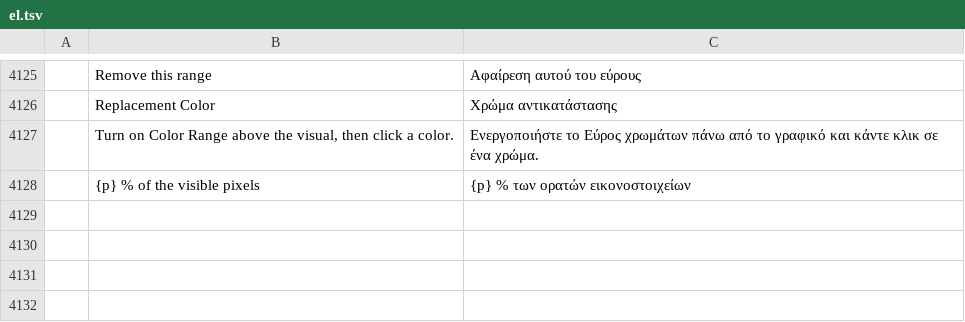
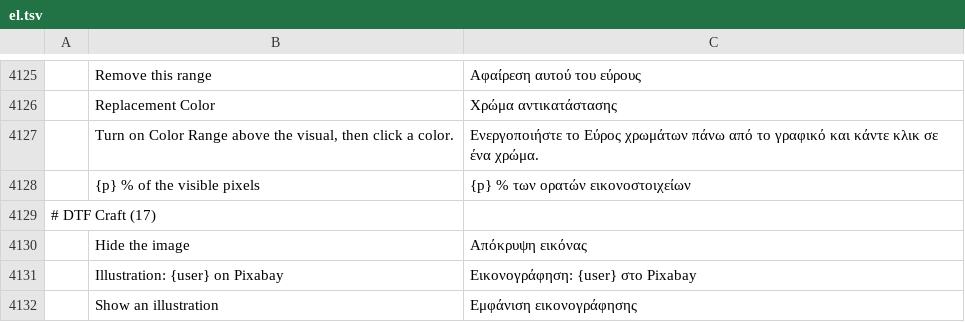
Before and after one commit to 37deuxglacet-lang/dtf-craft, a TSV file: crates/ui-egui/src/i18n/el.tsv, drawn as a sheet; only a part is shown, gaps mark what is left out; the diff names each change by its address in the sheet, - before the commit and + after, or states it on an @@ line.

```diff
--- a/crates/ui-egui/src/i18n/el.tsv
+++ b/crates/ui-egui/src/i18n/el.tsv
+row 4129: # DTF Craft (17)
+row 4130:  | Hide the image | Απόκρυψη εικόνας
+row 4131:  | Illustration: {user} on Pixabay | Εικονογράφηση: {user} στο Pixabay
+row 4132:  | Show an illustration | Εμφάνιση εικονογράφησης
```
Also changed, not shown: crates/ui-egui/src/i18n/fr.tsv, crates/ui-egui/src/i18n/hu.tsv, 34 other files.
